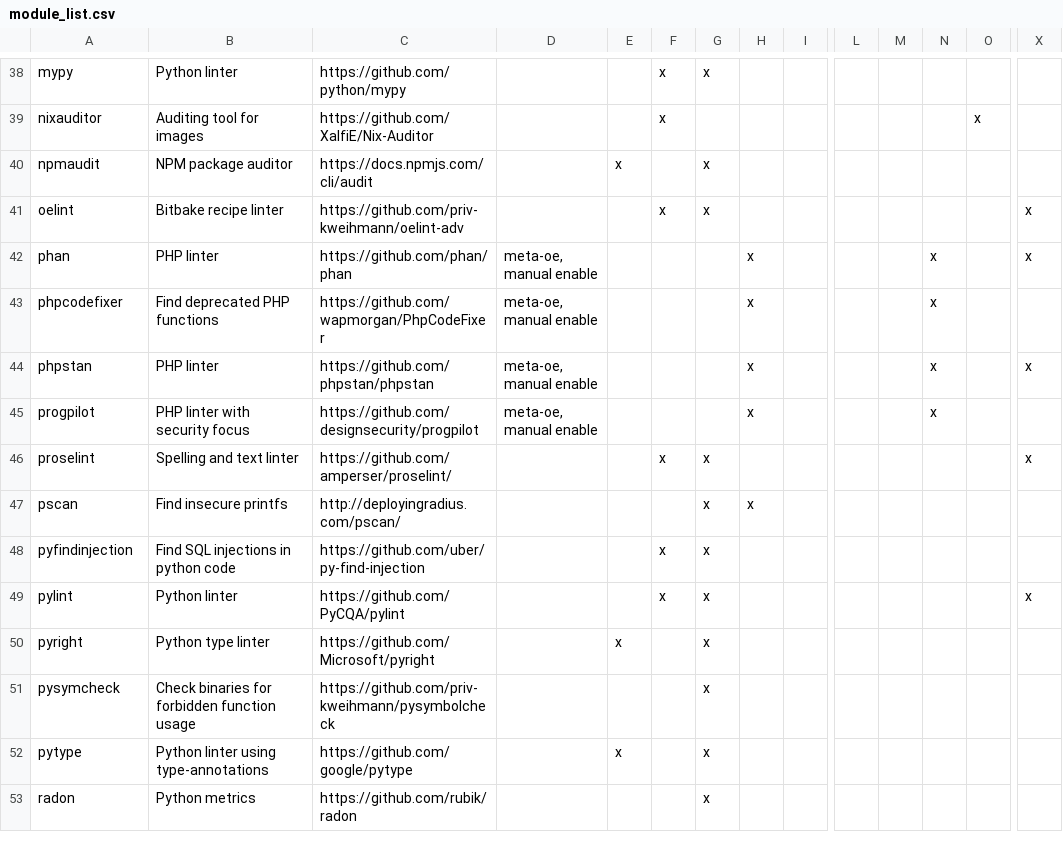
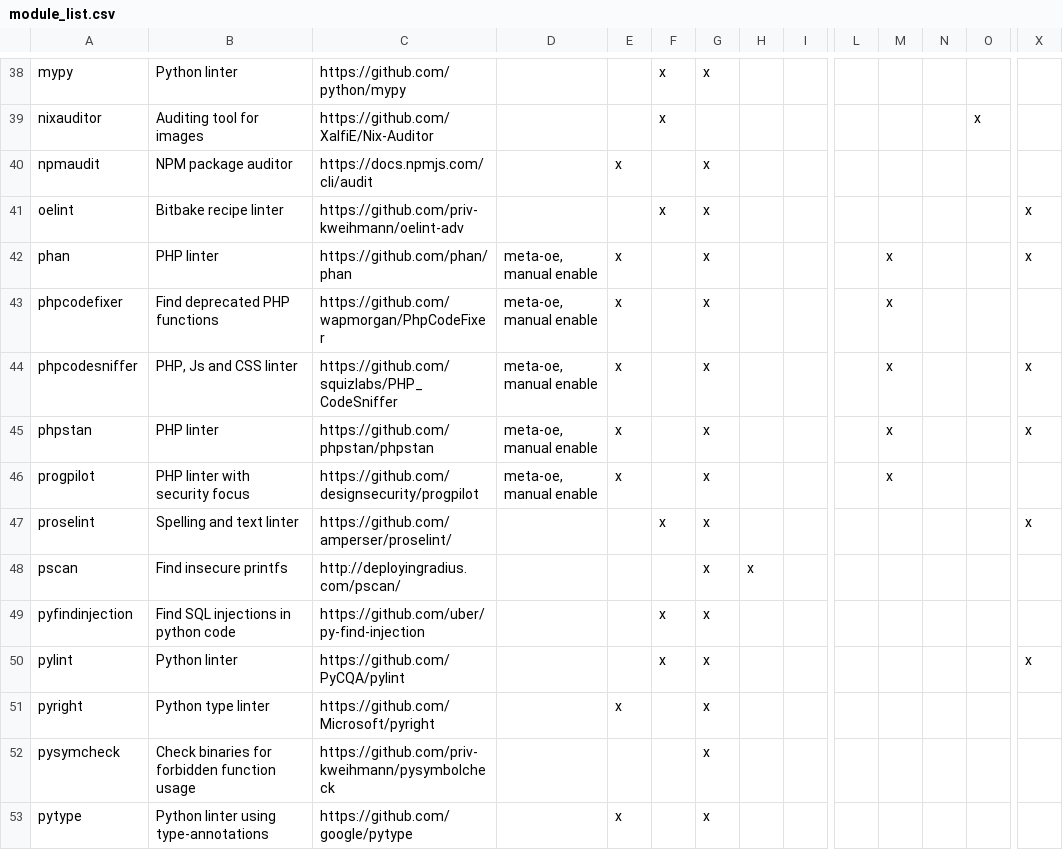
Before and after one commit to priv-kweihmann/meta-sca, a CSV file: files/module_list.csv, drawn as a sheet; only a part is shown, gaps mark what is left out; the shorter side is filled out with more unchanged rows; addresses are those after the commit; rows hold the shown columns only; the diff names each change by its address in the sheet, - before the commit and + after, or states it on an @@ line.

Commit message:
Add PHP_CodeSniffer as tool
- fix some issues in PHP related docu in README

Closes #471

```diff
--- a/files/module_list.csv
+++ b/files/module_list.csv
-E42:E43: (empty)
+E42:E43: x
-G42:G43: (empty)
+G42:G43: x
-H42:H43: x
+H42:H43: (empty)
-M42:M43: (empty)
+M42:M43: x
-N42:N43: x
+N42:N43: (empty)
+row 44: phpcodesniffer | PHP, Js and CSS linter | https://github.com/squizlabs/PHP_CodeSniffer | meta-oe, manual enable | x |  | x |  |  |  | x |  |  | x
-E45:E46: (empty)
+E45:E46: x
-G45:G46: (empty)
+G45:G46: x
-H45:H46: x
+H45:H46: (empty)
-M45:M46: (empty)
+M45:M46: x
-N45:N46: x
+N45:N46: (empty)
```
Also changed, not shown: 15 other files.
